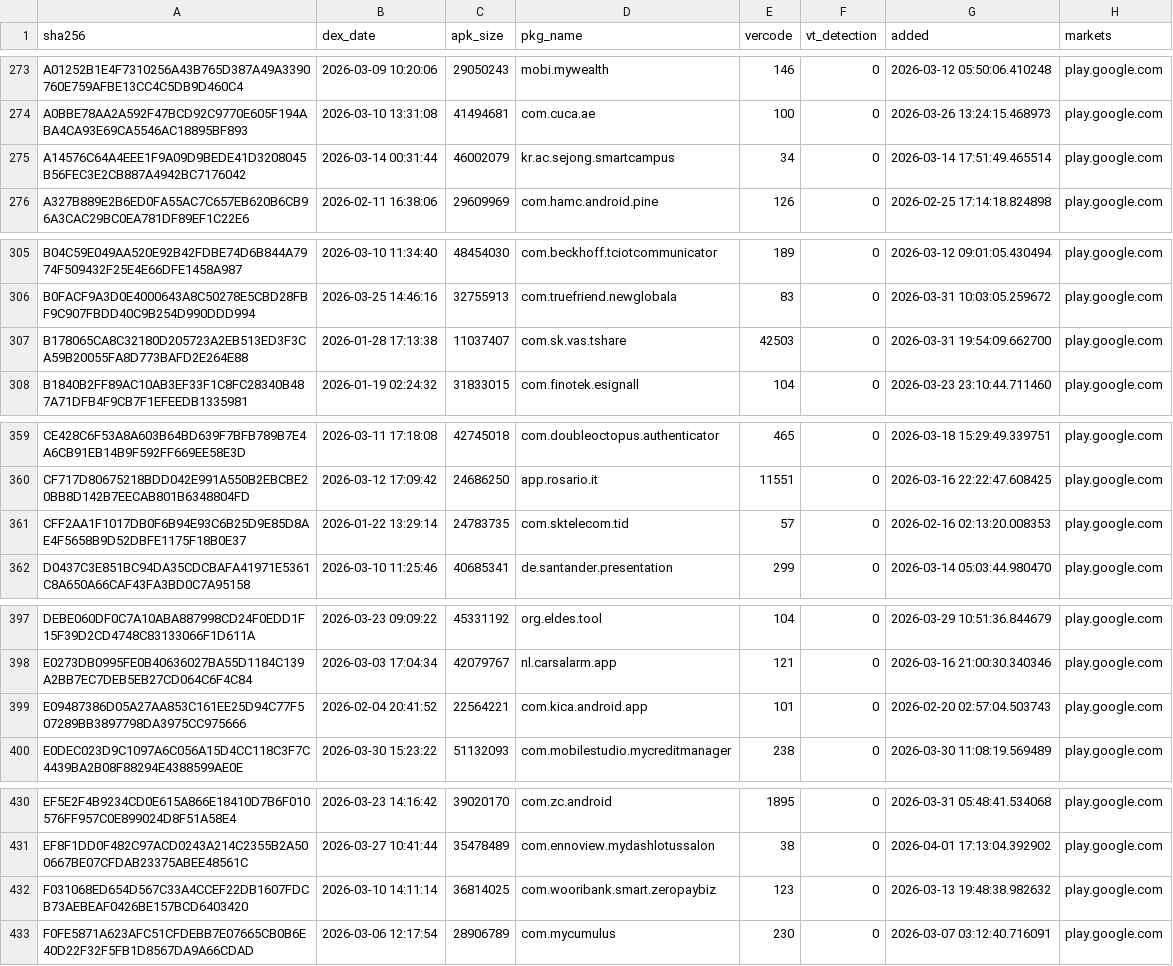
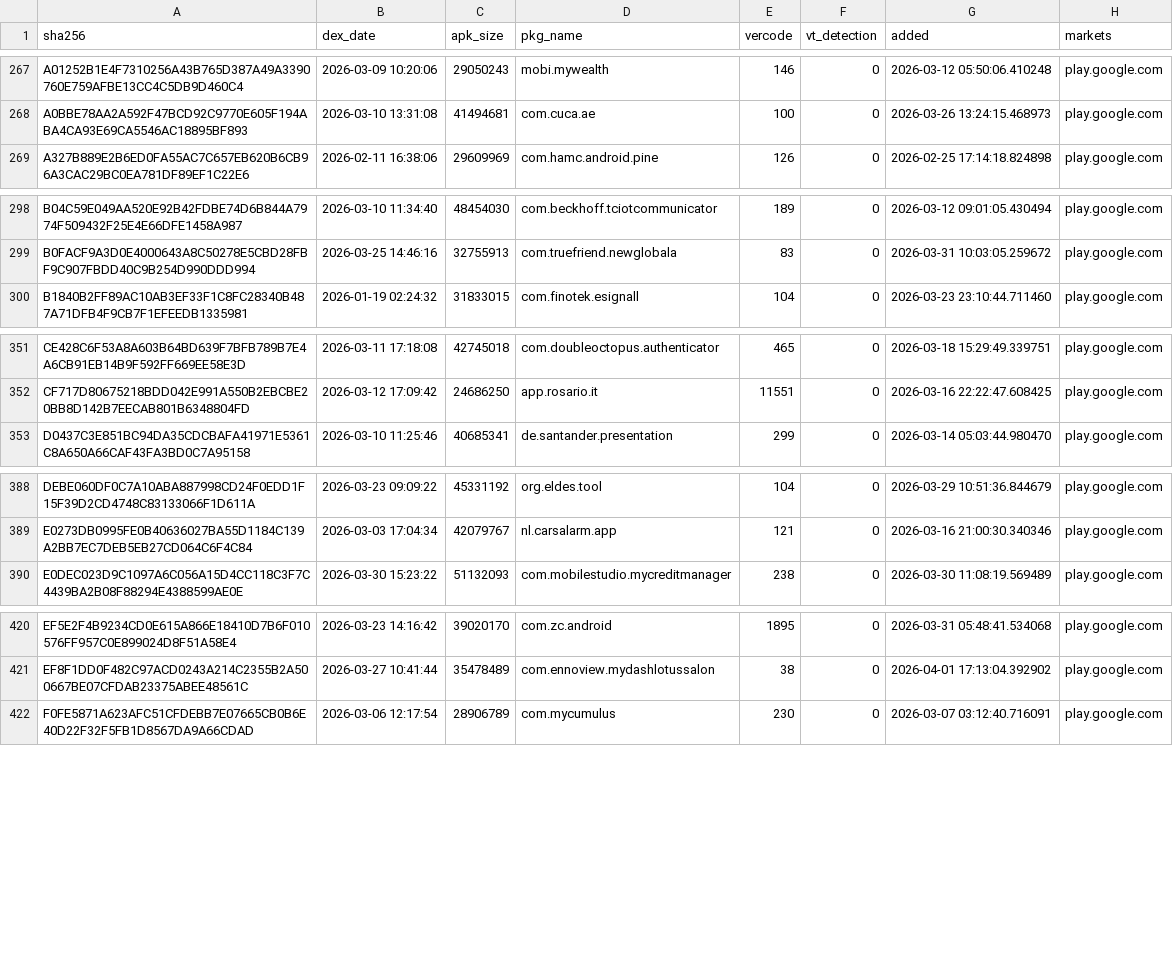
Before and after one commit to IonelyMan/StaAMDE, a CSV file: zoo_android_csv_new/leg_apk_2026_461.csv, drawn as a sheet; only a part is shown, gaps mark what is left out; the diff covers the shown part only; the diff names each change by its address in the sheet, - before the commit and + after, or states it on an @@ line.

```diff
--- a/zoo_android_csv_new/leg_apk_2026_461.csv
+++ b/zoo_android_csv_new/leg_apk_2026_461.csv
-row 275: A14576C64A4EEE1F9A09D9BEDE41D3208045B56FEC3E2CB887A4942BC7176042 | 2026-03-14 00:31:44 | 46002079 | kr.ac.sejong.smartcampus | 34 | 0 | 2026-03-14 17:51:49.465514 | play.google.com
-row 307: B178065CA8C32180D205723A2EB513ED3F3CA59B20055FA8D773BAFD2E264E88 | 2026-01-28 17:13:38 | 11037407 | com.sk.vas.tshare | 42503 | 0 | 2026-03-31 19:54:09.662700 | play.google.com
-row 361: CFF2AA1F1017DB0F6B94E93C6B25D9E85D8AE4F5658B9D52DBFE1175F18B0E37 | 2026-01-22 13:29:14 | 24783735 | com.sktelecom.tid | 57 | 0 | 2026-02-16 02:13:20.008353 | play.google.com
-row 399: E09487386D05A27AA853C161EE25D94C77F507289BB3897798DA3975CC975666 | 2026-02-04 20:41:52 | 22564221 | com.kica.android.app | 101 | 0 | 2026-02-20 02:57:04.503743 | play.google.com
-row 432: F031068ED654D567C33A4CCEF22DB1607FDCB73AEBEAF0426BE157BCD6403420 | 2026-03-10 14:11:14 | 36814025 | com.wooribank.smart.zeropaybiz | 123 | 0 | 2026-03-13 19:48:38.982632 | play.google.com
```
Also changed, not shown: 7 removed rows elsewhere in this file, 10 other files.
